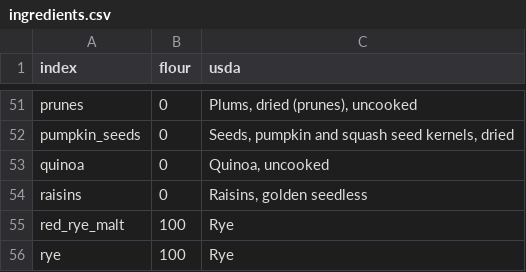
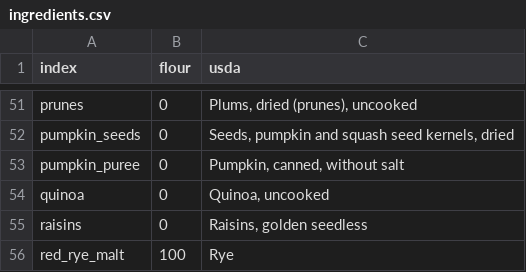
Before and after one commit to gbishop/bake, a CSV file: ingredients.csv, drawn as a sheet; only a part is shown, gaps mark what is left out; the shorter side is filled out with more unchanged rows.

Commit message:
Added pumpkin, fixed pumpkin.bake

```diff
--- a/ingredients.csv
+++ b/ingredients.csv
@@ -52,2 +52,3 @@ prunes,0,"Plums, dried (prunes), uncooked"
 pumpkin_seeds,0,"Seeds, pumpkin and squash seed kernels, dried"
+pumpkin_puree,0,"Pumpkin, canned, without salt"
 quinoa,0,"Quinoa, uncooked"
```
Also changed, not shown: 1 other file.
